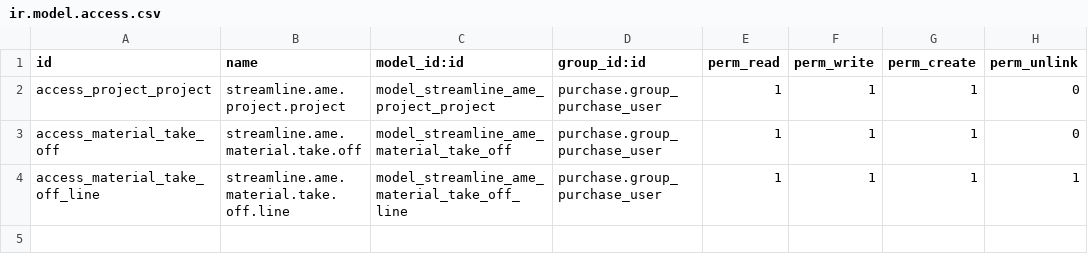
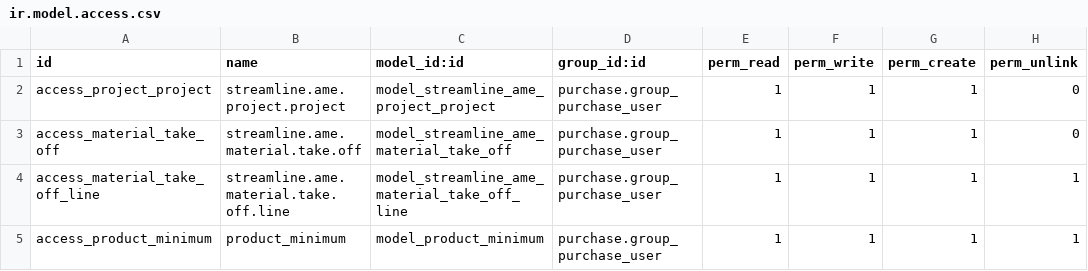
Before and after one commit to isams1/Bailey, a CSV file: streamline_ame_modules/security/ir.model.access.csv, drawn as a sheet.

```diff
--- a/streamline_ame_modules/security/ir.model.access.csv
+++ b/streamline_ame_modules/security/ir.model.access.csv
@@ -4 +4,2 @@ access_material_take_off,streamline.ame.material.take.off,model_streamline_ame_m
 access_material_take_off_line,streamline.ame.material.take.off.line,model_streamline_ame_material_take_off_line,purchase.group_purchase_user,1,1,1,1
+access_product_minimum,product_minimum,model_product_minimum,purchase.group_purchase_user,1,1,1,1
```
Also changed, not shown: 11 other files.
